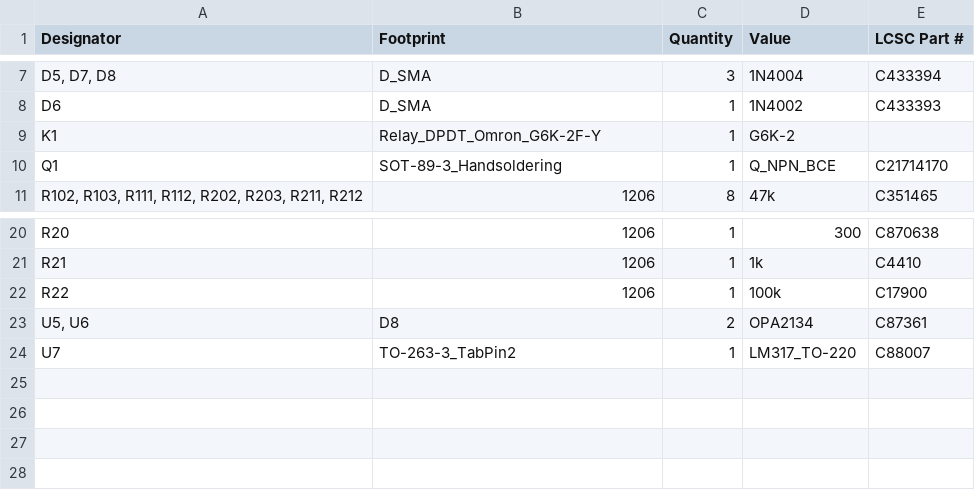
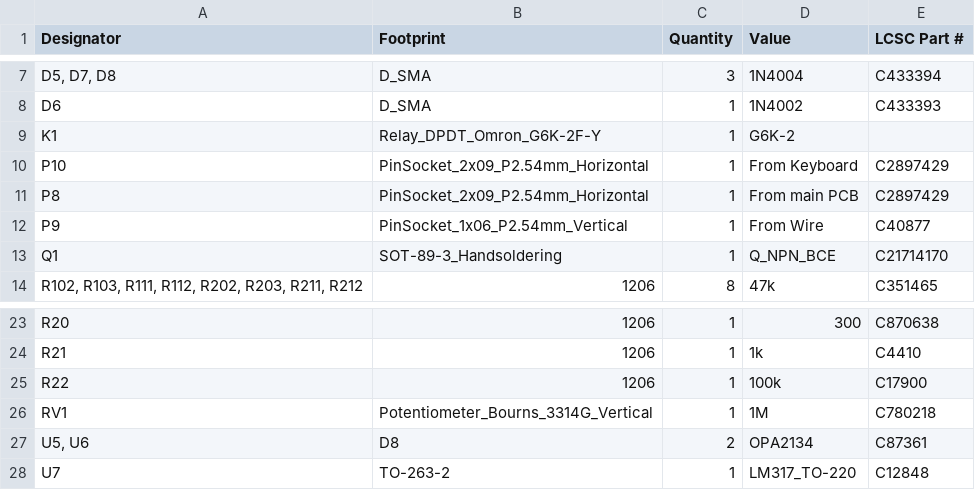
Before and after one commit to leicht-io/BeoGram-4002-RIAA, a CSV file: production/bom.csv, drawn as a sheet; only a part is shown, gaps mark what is left out.

```diff
--- a/production/bom.csv
+++ b/production/bom.csv
@@ -9,2 +9,5 @@ D6,D_SMA,1,1N4002,C433393
 K1,Relay_DPDT_Omron_G6K-2F-Y,1,G6K-2,
+P10,PinSocket_2x09_P2.54mm_Horizontal,1,From Keyboard,C2897429
+P8,PinSocket_2x09_P2.54mm_Horizontal,1,From main PCB,C2897429
+P9,PinSocket_1x06_P2.54mm_Vertical,1,From Wire,C40877
 Q1,SOT-89-3_Handsoldering,1,Q_NPN_BCE,C21714170
@@ -22,3 +25,4 @@ R21,1206,1,1k,C4410
 R22,1206,1,100k,C17900
+RV1,Potentiometer_Bourns_3314G_Vertical,1,1M,C780218
 "U5, U6",D8,2,OPA2134,C87361
-U7,TO-263-3_TabPin2,1,LM317_TO-220,C88007
+U7,TO-263-2,1,LM317_TO-220,C12848
```
Also changed, not shown: production/designators.csv, production/positions.csv, 4 other files.
